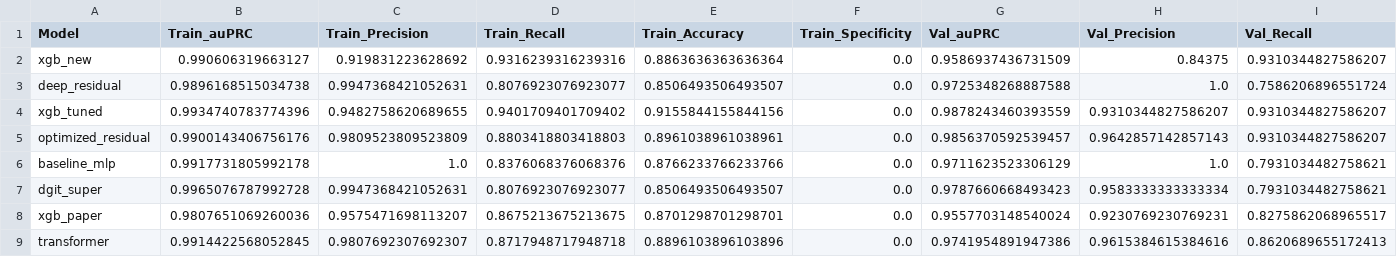
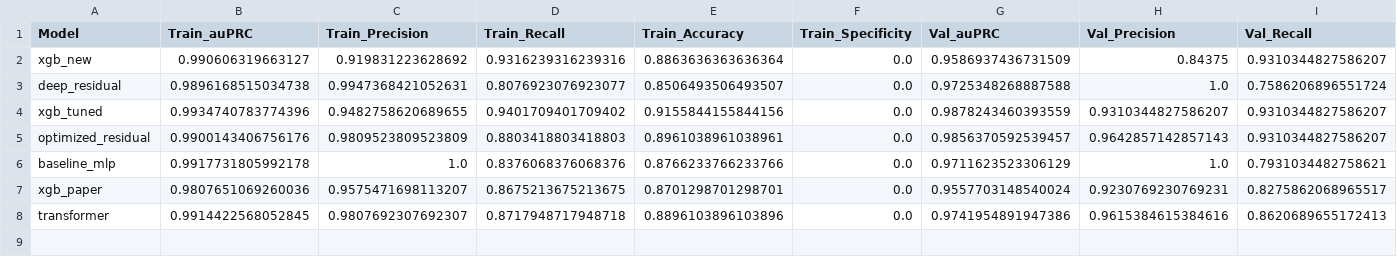
Before and after one commit to WangLabCSU/otk, a CSV file: otk_api/models/source_data/sample_level_performance.csv, drawn as a sheet; only a part is shown; rows hold the shown columns only; the diff names each change by its address in the sheet, - before the commit and + after, or states it on an @@ line.

Commit message:
feat: comprehensive model analysis report and charts
## Code Improvements
- Add Youden's J statistic (Sensitivity + Specificity - 1) to all metrics
- Add TP, TN, FP, FN to PerformanceMetrics and SampleLevelMetrics
- Update data parsing to correctly calculate Specificity and Youden's J
- Optimize tradeoff charts: reduce size, improve text positioning
- Use adjustText for better label placement

## Charts (6 figures)
1. Gene-Level Performance (6 metrics: auPRC, AUC, Precision, Recall, F1, Youden's J)
2. Sample-Level Performance (same 6 metrics)
3. Gene-Level Trade-off (Precision-Recall + F1 vs auPRC)
4. Sample-Level Trade-off (ROC Space + auROC vs auPRC)
5. Performance Radar (dual: gene + sample level)
6. Gene-Level Model Performance Heatmap

## Report Updates
- Add Youden's J to metric descriptions
- Update Figure 4 description for sample-level (perfect precision noted)
- Add title to Figure 6 heatmap
- All charts now show 'Test Set' in titles
- Remove outdated chart files

## Data Verification (3 rounds)
- Gene-level: 8 models, all metrics correct
- Sample-level: 8 models, all metrics correct
- Sample-level has perfect Specificity (FP=0 in test set)
- All charts verified with pixel analysis

```diff
--- a/otk_api/models/source_data/sample_level_performance.csv
+++ b/otk_api/models/source_data/sample_level_performance.csv
-row 7: dgit_super | 0.9965076787992728 | 0.9947368421052631 | 0.8076923076923077 | 0.8506493506493507 | 0.0 | 0.9787660668493423 | 0.9583333333333334 | 0.7931034482758621
```
Also changed, not shown: 30 other files.
